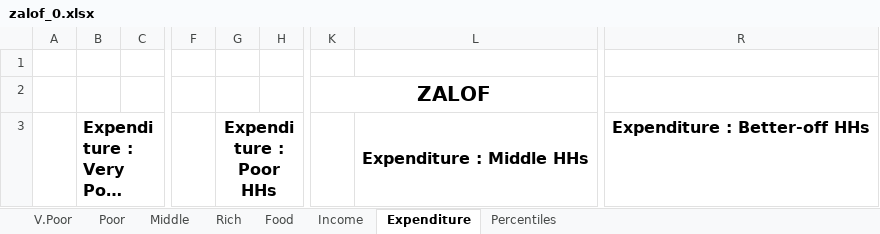
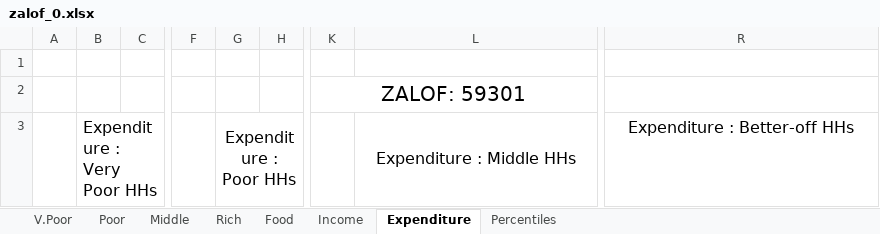
Before and after one commit to CharlesRethman/HEA-ZA-Spreadsheets, an Excel workbook: zalof_0.xlsx, sheet Expenditure, drawn as a sheet; only a part is shown, gaps mark what is left out; long unchanged cells end in …; values as stored, in another font and other column widths than the file's, no borders; charts and pictures not drawn; the diff names each change by its address in the sheet, - before the commit and + after, or states it on an @@ line.

```diff
--- a/zalof_0.xlsx (sheet Expenditure)
+++ b/zalof_0.xlsx (sheet Expenditure)
-K2: ZALOF
+K2: ZALOF: 59301
-K2 bold: on
+K2 bold: off
-B3 bold: on
+B3 bold: off
-G3 bold: on
+G3 bold: off
-L3 bold: on
+L3 bold: off
-R3 bold: on
+R3 bold: off
```
Also changed, not shown: sheet Percentiles, sheet Poor, sheet Middle, sheet V.Poor, sheet Rich, sheet Income, 1 more sheet, formulas that keep their value, charts or pictures, zakhc_0.xlsx, zaloi_0.xlsx, 4 other files.
